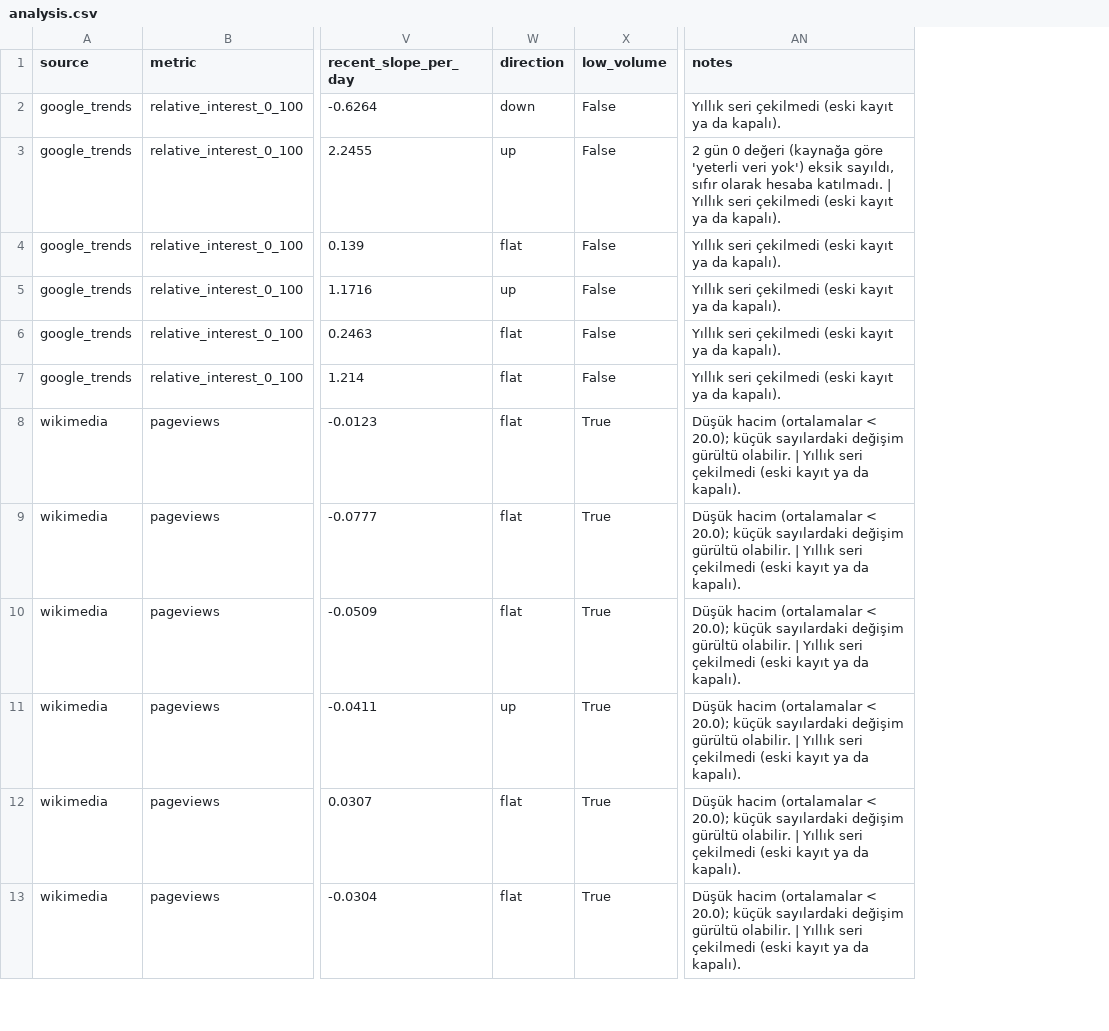
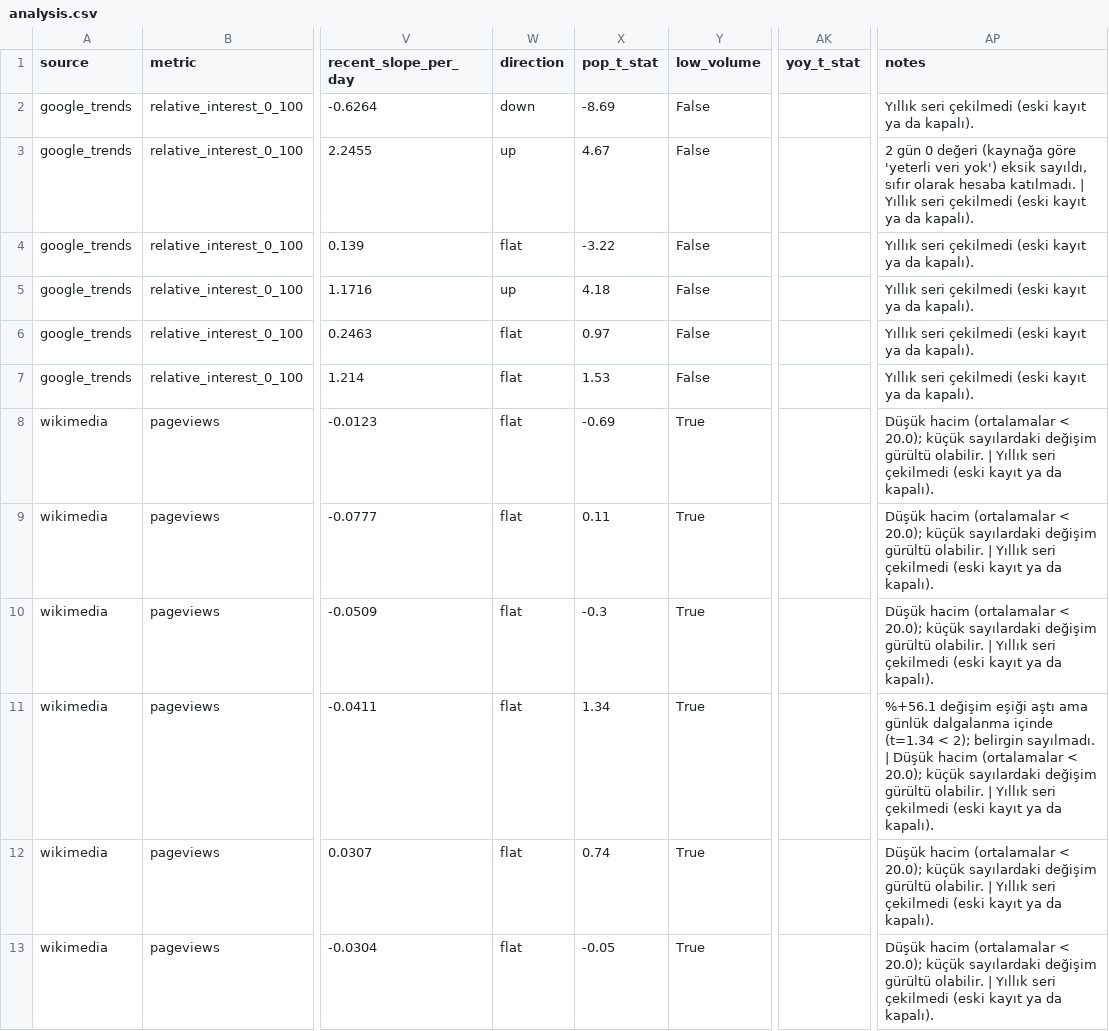
Before and after one commit to Ylmazakdenz/My-study-AAI, a CSV file: data/sample/20261119-162956/analysis.csv, drawn as a sheet; only a part is shown, gaps mark what is left out; addresses are those after the commit; the diff names each change by its address in the sheet, - before the commit and + after, or states it on an @@ line.

```diff
--- a/data/sample/20261119-162956/analysis.csv
+++ b/data/sample/20261119-162956/analysis.csv
+column X (pop_t_stat), rows 2-13: -8.69 | 4.67 | -3.22 | 4.18 | 0.97 | 1.53 | -0.69 | 0.11 | -0.3 | 1.34 | 0.74 | -0.05
+column AK (yoy_t_stat), empty
-W11 (direction): up
+W11 (direction): flat
-AP11 (notes): Düşük hacim…
+AP11 (notes): %+56.1 değişim eşiği aştı ama günlük dalgalanma içinde (t=1.34 < 2); belirgin sayılmadı. | Düşük hacim…
```
Also changed, not shown: data/sample/20261118-231912/analysis.csv, data/sample/20261118-233854/analysis.csv, 30 other files.
